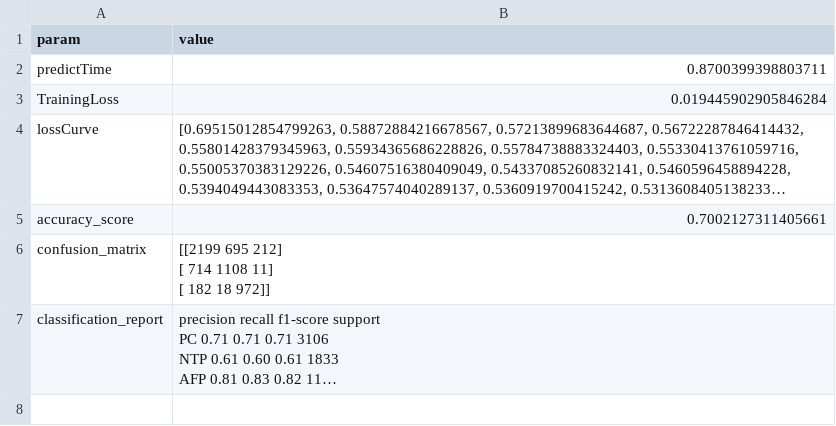
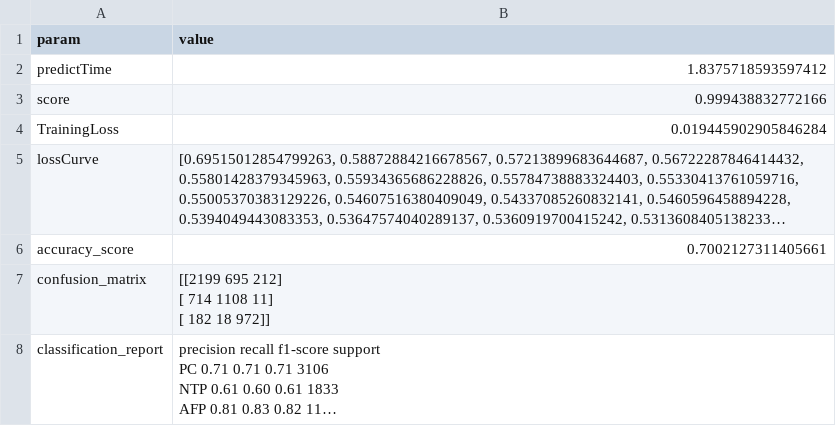
Before and after one commit to ppeiris/kepler, a CSV file: data/tce_computed/pred/solver_9/predictmetrics.csv, drawn as a sheet; long unchanged cells end in ….

```diff
--- a/data/tce_computed/pred/solver_9/predictmetrics.csv
+++ b/data/tce_computed/pred/solver_9/predictmetrics.csv
@@ -1,3 +1,4 @@
 param,value
-predictTime,0.8700399398803711
+predictTime,1.8375718593597412
+score,0.999438832772166
 TrainingLoss,0.019445902905846284
```
Also changed, not shown: data/tce_computed/pred/solver_10/predictmetrics.csv, 5 other files.
